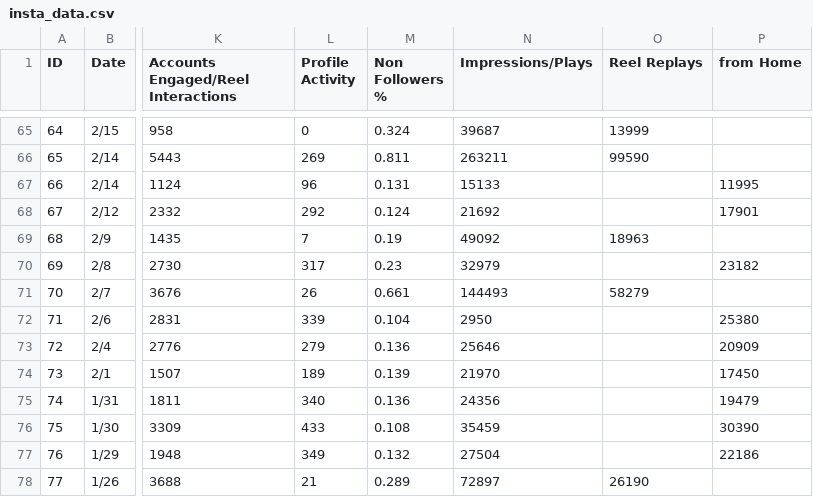
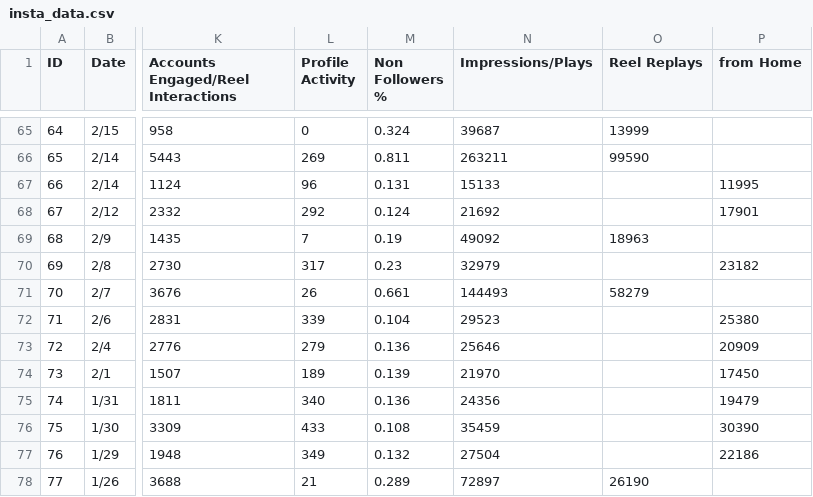
Before and after one commit to hjake22/washusocial24summerintern, a CSV file: utility/data/insta_data.csv, drawn as a sheet; only a part is shown, gaps mark what is left out; the diff names each change by its address in the sheet, - before the commit and + after, or states it on an @@ line.

Commit message:
Add files via upload

```diff
--- a/utility/data/insta_data.csv
+++ b/utility/data/insta_data.csv
-N72 (Impressions/Plays): 2950
+N72 (Impressions/Plays): 29523
```
